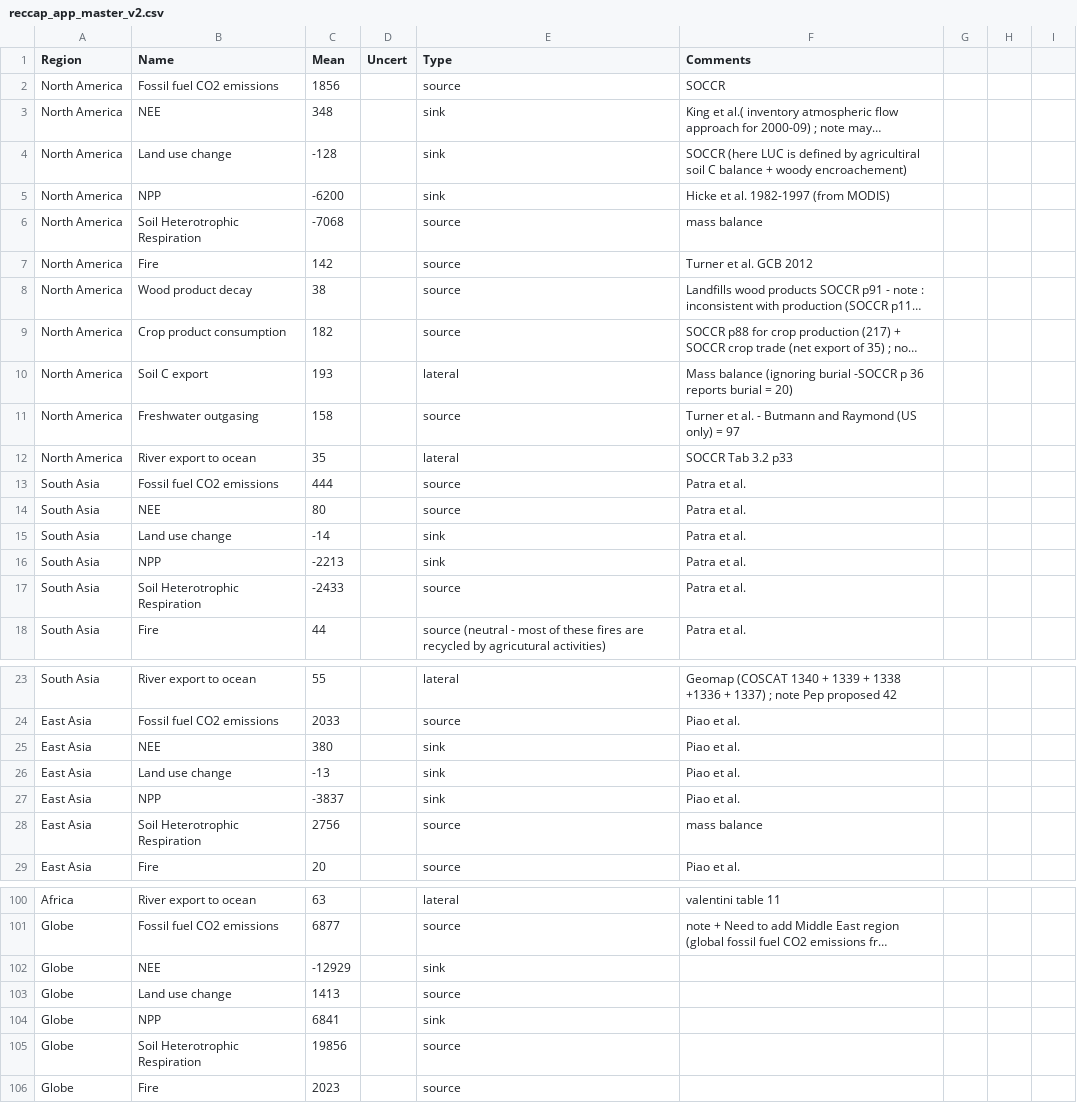
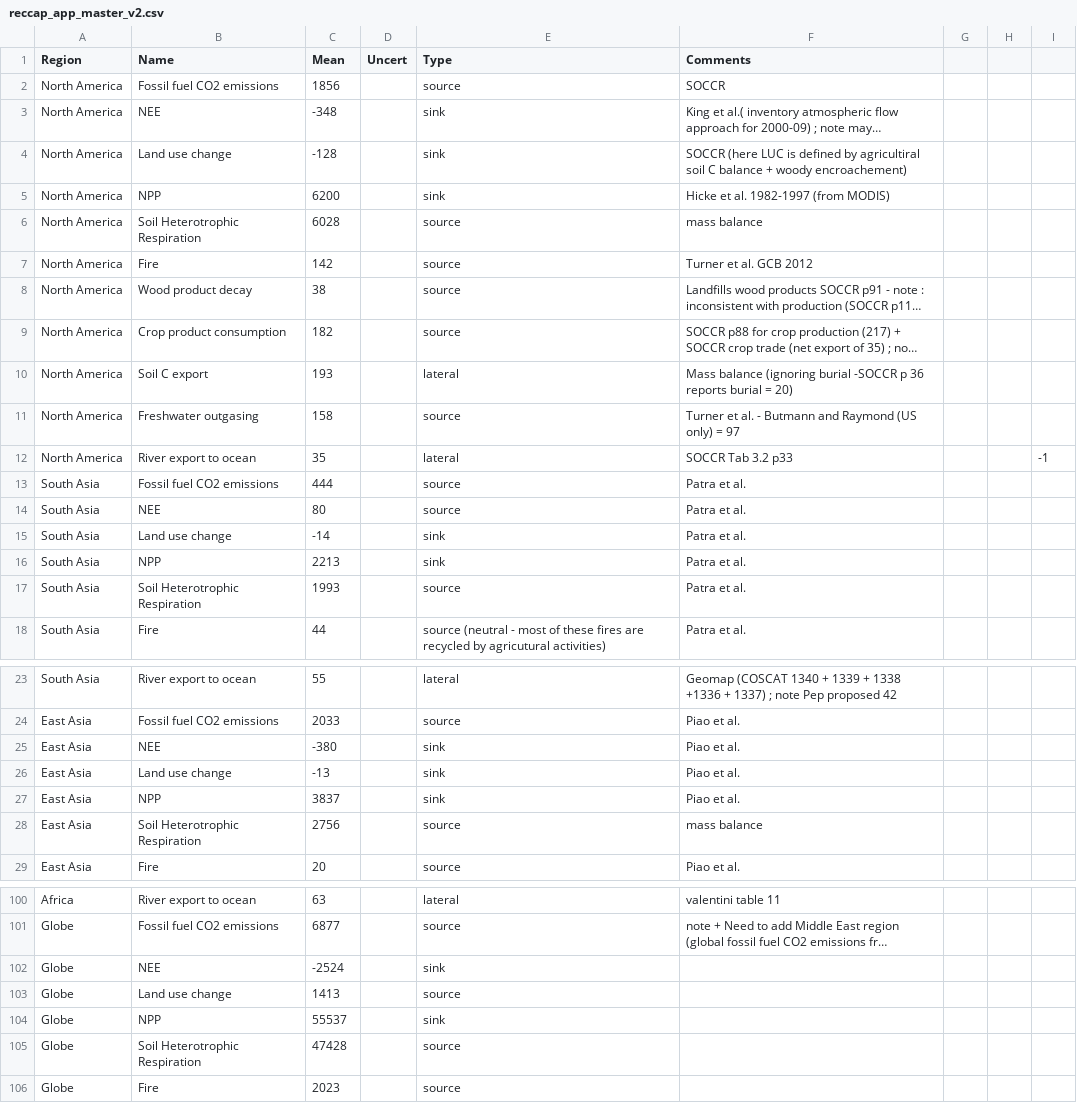
Before and after one commit to GlobalCarbonAtlas/reccap, a CSV file: data/reccap_app_master_v2.csv, drawn as a sheet; only a part is shown, gaps mark what is left out; long unchanged cells end in …; the diff covers the shown part only; the diff names each change by its address in the sheet, - before the commit and + after, or states it on an @@ line.

```diff
--- a/data/reccap_app_master_v2.csv
+++ b/data/reccap_app_master_v2.csv
-C3 (Mean): 348
+C3 (Mean): -348
-C5 (Mean): -6200
+C5 (Mean): 6200
-C6 (Mean): -7068
+C6 (Mean): 6028
-I12: (empty)
+I12: -1
-C16 (Mean): -2213
+C16 (Mean): 2213
-C17 (Mean): -2433
+C17 (Mean): 1993
-C25 (Mean): 380
+C25 (Mean): -380
-C27 (Mean): -3837
+C27 (Mean): 3837
-C102 (Mean): -12929
+C102 (Mean): -2524
-C104 (Mean): 6841
+C104 (Mean): 55537
-C105 (Mean): 19856
+C105 (Mean): 47428
```
Also changed, not shown: 9 edited cells elsewhere in this file, 2 other files.
